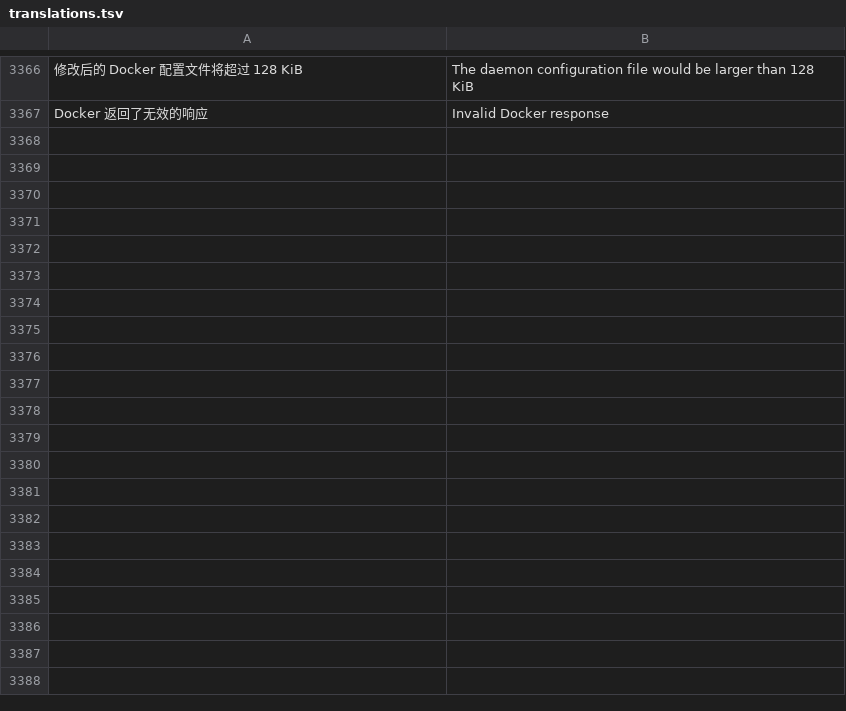
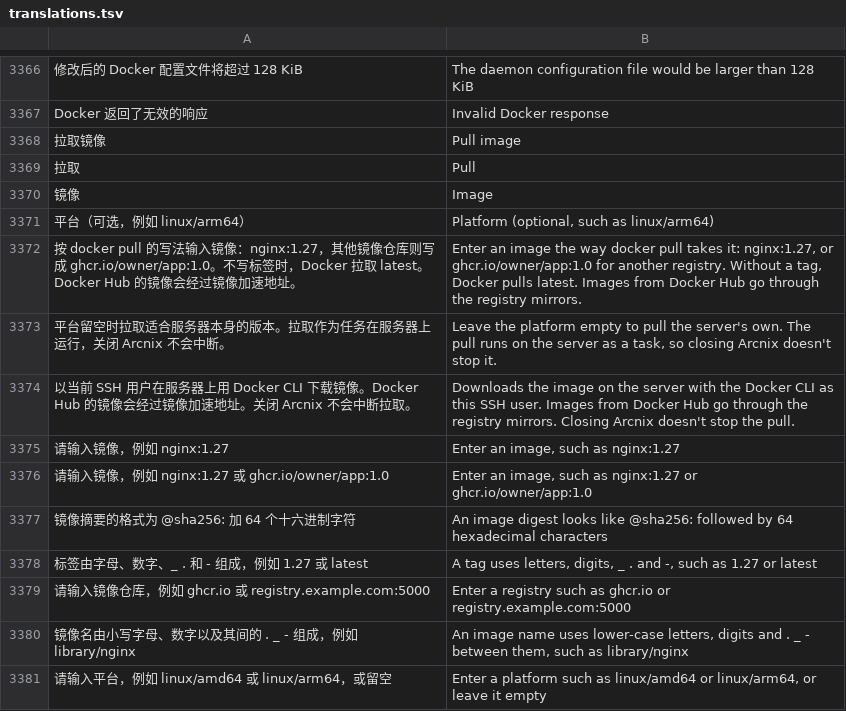
Before and after one commit to alan0x/arcnix, a TSV file: crates/arcnix/assets/translations.tsv, drawn as a sheet; only a part is shown, gaps mark what is left out; the diff names each change by its address in the sheet, - before the commit and + after, or states it on an @@ line.

```diff
--- a/crates/arcnix/assets/translations.tsv
+++ b/crates/arcnix/assets/translations.tsv
+row 3368: 拉取镜像 | Pull image
+row 3369: 拉取 | Pull
+row 3370: 镜像 | Image
+row 3371: 平台（可选，例如 linux/arm64） | Platform (optional, such as linux/arm64)
+row 3372: 按 docker pull 的写法输入镜像：nginx:1.27，其他镜像仓库则写成 ghcr.io/owner/app:1.0。不写标签时，Docker 拉取 latest。Docker Hub 的镜像会经过镜像加速地址。 | Enter an image the way docker pull takes it: nginx:1.27, or ghcr.io/owner/app:1.0 for another registry. Without a tag, Docker pulls latest. Images from Docker Hub go through the registry mirrors.
+row 3373: 平台留空时拉取适合服务器本身的版本。拉取作为任务在服务器上运行，关闭 Arcnix 不会中断。 | Leave the platform empty to pull the server's own. The pull runs on the server as a task, so closing Arcnix doesn't stop it.
+row 3374: 以当前 SSH 用户在服务器上用 Docker CLI 下载镜像。Docker Hub 的镜像会经过镜像加速地址。关闭 Arcnix 不会中断拉取。 | Downloads the image on the server with the Docker CLI as this SSH user. Images from Docker Hub go through the registry mirrors. Closing Arcnix doesn't stop the pull.
+row 3375: 请输入镜像，例如 nginx:1.27 | Enter an image, such as nginx:1.27
+row 3376: 请输入镜像，例如 nginx:1.27 或 ghcr.io/owner/app:1.0 | Enter an image, such as nginx:1.27 or ghcr.io/owner/app:1.0
+row 3377: 镜像摘要的格式为 @sha256: 加 64 个十六进制字符 | An image digest looks like @sha256: followed by 64 hexadecimal characters
+row 3378: 标签由字母、数字、_ . 和 - 组成，例如 1.27 或 latest | A tag uses letters, digits, _ . and -, such as 1.27 or latest
+row 3379: 请输入镜像仓库，例如 ghcr.io 或 registry.example.com:5000 | Enter a registry such as ghcr.io or registry.example.com:5000
+row 3380: 镜像名由小写字母、数字以及其间的 . _ - 组成，例如 library/nginx | An image name uses lower-case letters, digits and . _ - between them, such as library/nginx
+row 3381: 请输入平台，例如 linux/amd64 或 linux/arm64，或留空 | Enter a platform such as linux/amd64 or linux/arm64, or leave it empty
```
Also changed, not shown: 10 other files.
